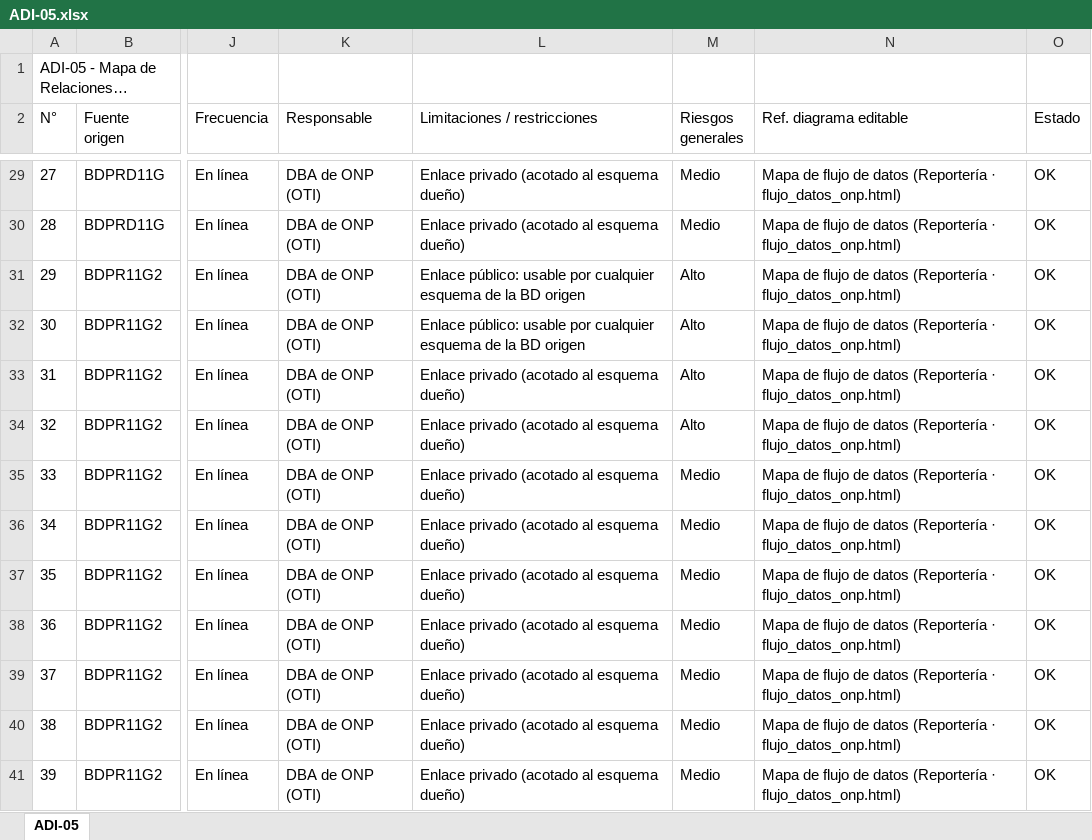
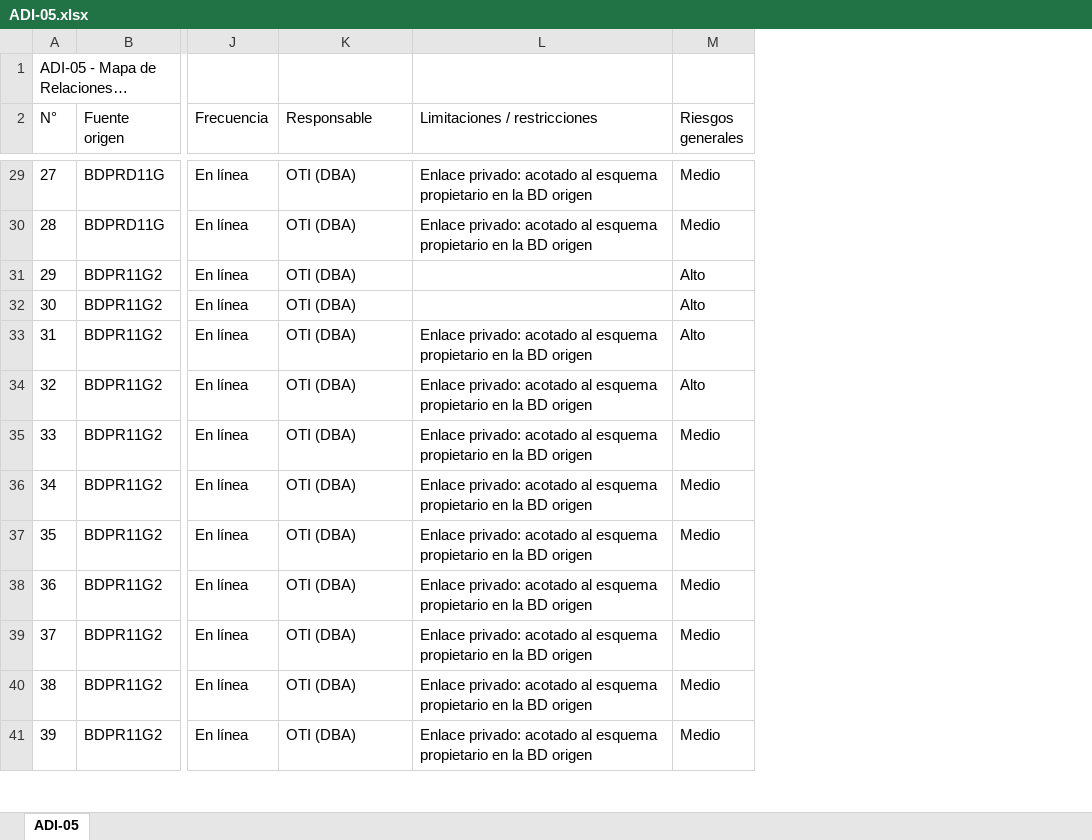
Before and after one commit to bienheladas/bdi_onp, an Excel workbook: client/public/artefactos/ADI-05.xlsx, sheet ADI-05, drawn as a sheet; only a part is shown, gaps mark what is left out; long unchanged cells end in …; values as stored, in another font and other column widths than the file's, no borders; the diff covers the shown part only; the diff names each change by its address in the sheet, - before the commit and + after, or states it on an @@ line.

```diff
--- a/client/public/artefactos/ADI-05.xlsx (sheet ADI-05)
+++ b/client/public/artefactos/ADI-05.xlsx (sheet ADI-05)
-column N (Ref. diagrama editable), rows 29-41: all Mapa de flujo de datos (Reportería · flujo_datos_onp.html)
-column O (Estado), rows 29-41: all OK
-K29:K41 (Responsable): DBA de ONP (OTI)
+K29:K41 (Responsable): OTI (DBA)
-L29:L30 (Limitaciones / restricciones): Enlace privado (acotado al esquema dueño)
+L29:L30 (Limitaciones / restricciones): Enlace privado: acotado al esquema propietario en la BD origen
-L31:L32 (Limitaciones / restricciones): Enlace público: usable por cualquier esquema de la BD origen
+L31:L32 (Limitaciones / restricciones): (empty)
-L33:L41 (Limitaciones / restricciones): Enlace privado (acotado al esquema dueño)
+L33:L41 (Limitaciones / restricciones): Enlace privado: acotado al esquema propietario en la BD origen
```
Also changed, not shown: 653 edited cells elsewhere in this sheet, client/public/artefactos/ADI-01.xlsx, client/public/artefactos/ADI-03.xlsx, 7 other files.
